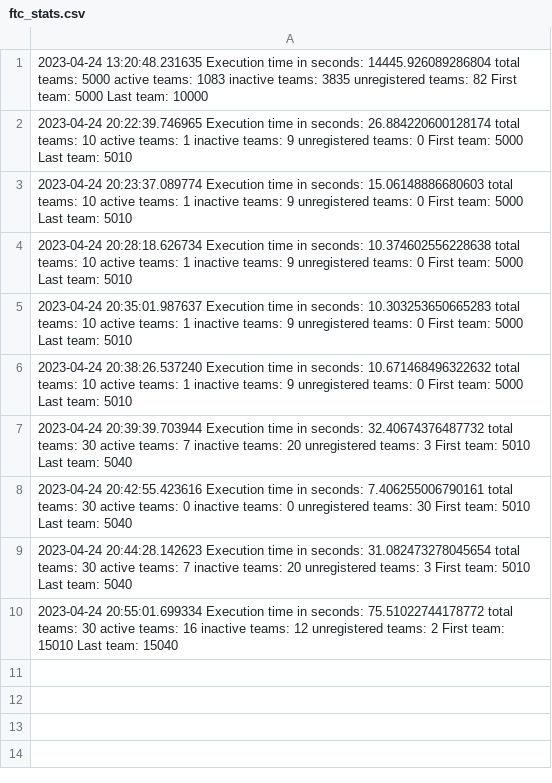
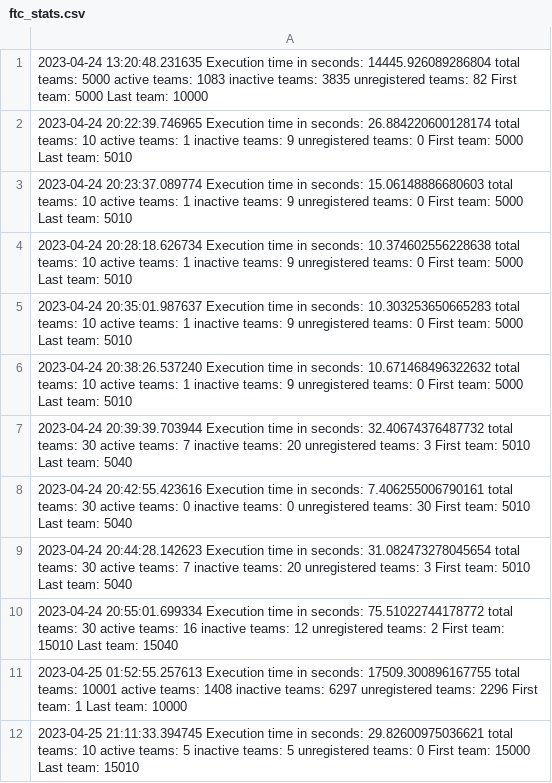
Before and after one commit to stcline/Parity_Project, a CSV file: OAFTC/ftc_stats.csv, drawn as a sheet; the diff names each change by its address in the sheet, - before the commit and + after, or states it on an @@ line.

Commit message:
Add active_stats_to_csv.py

```diff
--- a/OAFTC/ftc_stats.csv
+++ b/OAFTC/ftc_stats.csv
+row 11: 2023-04-25 01:52:55.257613 Execution time in seconds: 17509.300896167755 total teams: 10001 active teams: 1408 inactive teams: 6297 unregistered teams: 2296 First team: 1 Last team: 10000
+row 12: 2023-04-25 21:11:33.394745 Execution time in seconds: 29.82600975036621 total teams: 10 active teams: 5 inactive teams: 5 unregistered teams: 0 First team: 15000 Last team: 15010
```
Also changed, not shown: 5 other files.
